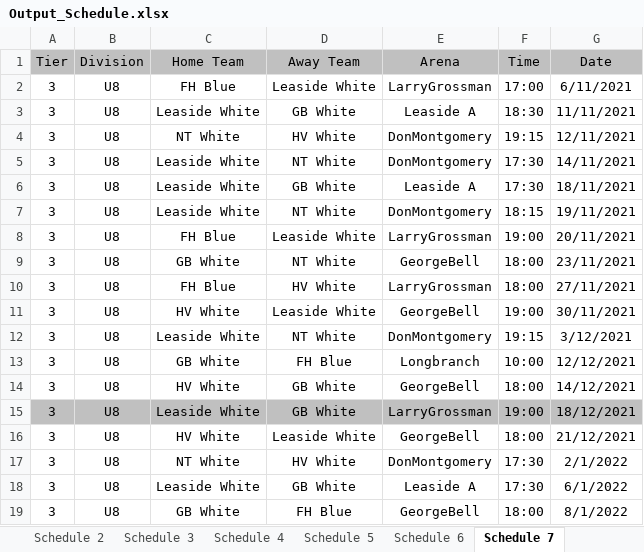
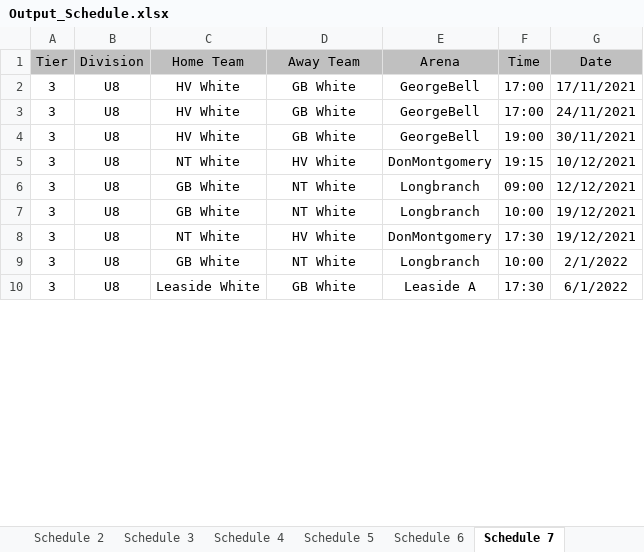
Before and after one commit to julian-carleton/Multi_variable_Sports_Scheduler, an Excel workbook: output/main/Output_Schedule.xlsx, sheet Schedule 7, drawn as a sheet; only a part is shown; values as stored, in another font and other column widths than the file's, no borders; removed rows and columns are numbered as before the commit, all else as after; the diff covers the shown part only; the diff names each change by its address in the sheet, - before the commit and + after, or states it on an @@ line.

```diff
--- a/output/main/Output_Schedule.xlsx (sheet Schedule 7)
+++ b/output/main/Output_Schedule.xlsx (sheet Schedule 7)
-row 2: 3 | U8 | FH Blue | Leaside White | LarryGrossman | 17:00 | 6/11/2021
-row 3: 3 | U8 | Leaside White | GB White | Leaside A | 18:30 | 11/11/2021
-row 4: 3 | U8 | NT White | HV White | DonMontgomery | 19:15 | 12/11/2021
-row 5: 3 | U8 | Leaside White | NT White | DonMontgomery | 17:30 | 14/11/2021
-C2 (Home Team): Leaside White
+C2 (Home Team): HV White
-E2 (Arena): Leaside A
+E2 (Arena): GeorgeBell
-F2 (Time): 17:30
+F2 (Time): 17:00
-G2 (Date): 18/11/2021
+G2 (Date): 17/11/2021
-row 7: 3 | U8 | Leaside White | NT White | DonMontgomery | 18:15 | 19/11/2021
-row 8: 3 | U8 | FH Blue | Leaside White | LarryGrossman | 19:00 | 20/11/2021
-C3 (Home Team): GB White
+C3 (Home Team): HV White
-D3 (Away Team): NT White
+D3 (Away Team): GB White
-F3 (Time): 18:00
+F3 (Time): 17:00
-G3 (Date): 23/11/2021
+G3 (Date): 24/11/2021
-row 10: 3 | U8 | FH Blue | HV White | LarryGrossman | 18:00 | 27/11/2021
-D4 (Away Team): Leaside White
+D4 (Away Team): GB White
-C5 (Home Team): Leaside White
+C5 (Home Team): NT White
-D5 (Away Team): NT White
+D5 (Away Team): HV White
-G5 (Date): 3/12/2021
+G5 (Date): 10/12/2021
-D6 (Away Team): FH Blue
+D6 (Away Team): NT White
-F6 (Time): 10:00
+F6 (Time): 09:00
-C7 (Home Team): HV White
+C7 (Home Team): GB White
-D7 (Away Team): GB White
+D7 (Away Team): NT White
-E7 (Arena): GeorgeBell
+E7 (Arena): Longbranch
-F7 (Time): 18:00
+F7 (Time): 10:00
-G7 (Date): 14/12/2021
+G7 (Date): 19/12/2021
-row 15: 3 | U8 | Leaside White | GB White | LarryGrossman | 19:00 | 18/12/2021
-row 16: 3 | U8 | HV White | Leaside White | GeorgeBell | 18:00 | 21/12/2021
-G8 (Date): 2/1/2022
+G8 (Date): 19/12/2021
+row 9: 3 | U8 | GB White | NT White | Longbranch | 10:00 | 2/1/2022
-row 19: 3 | U8 | GB White | FH Blue | GeorgeBell | 18:00 | 8/1/2022
```
Also changed, not shown: 12 added rows, 3 removed rows, 46 edited cells and cell formats elsewhere in this sheet, sheet Schedule 11, sheet Schedule 3, sheet Schedule 6, sheet Schedule 9, sheet Schedule 2, sheet Schedule 10, 4 more sheets, output/main/Optimization_Stats.xlsx, output/main/TabuSearch_Stats.xlsx, 2 other files.
